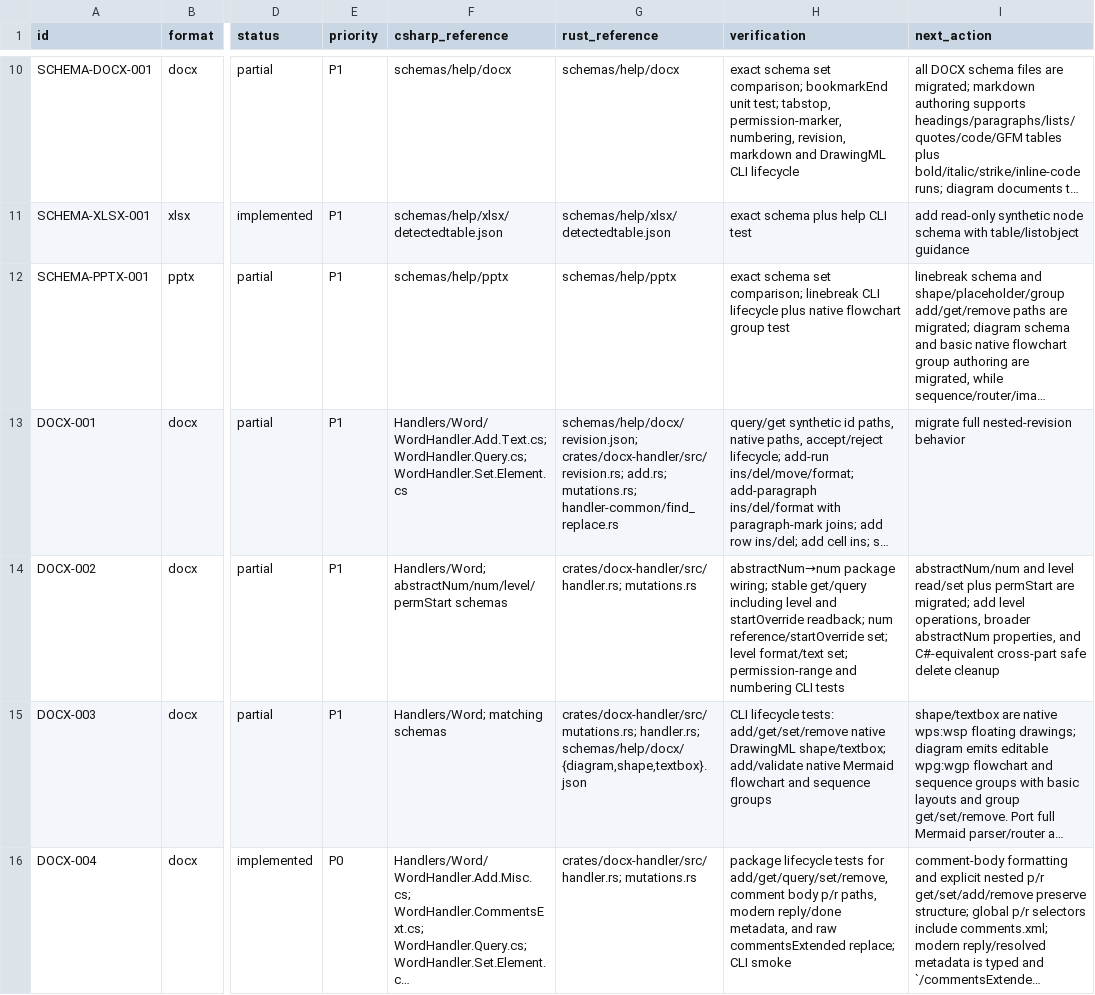
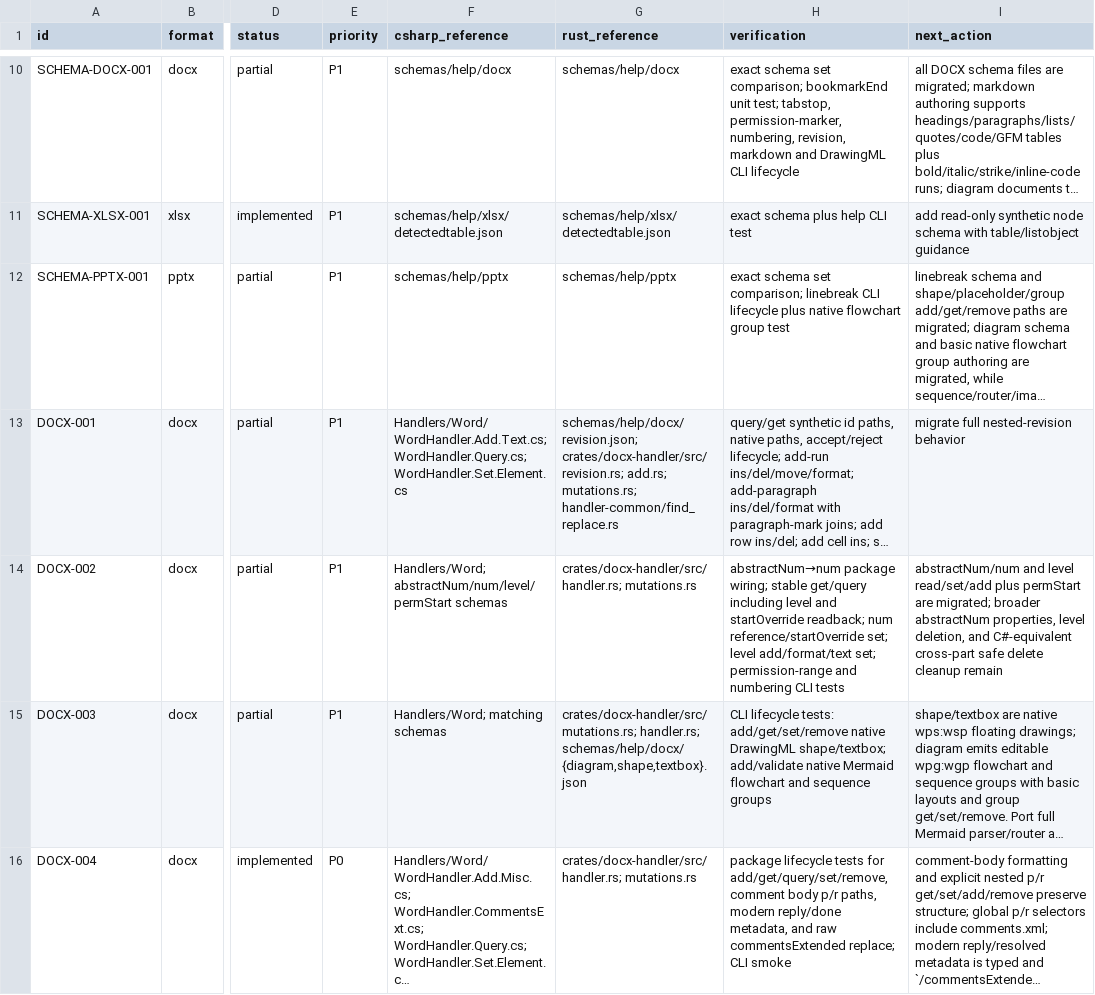
Before and after one commit to RainLib/OfficeCli-rust, a TSV file: docs/csharp-parity/migration-ledger.tsv, drawn as a sheet; only a part is shown, gaps mark what is left out; long unchanged cells end in …; the diff names each change by its address in the sheet, - before the commit and + after, or states it on an @@ line.

Commit message:
feat(docx): add numbering level lifecycle

```diff
--- a/docs/csharp-parity/migration-ledger.tsv
+++ b/docs/csharp-parity/migration-ledger.tsv
-H14 (verification): …set; level format/text set; permission-range…
+H14 (verification): …set; level add/format/text set; permission-range…
-I14 (next_action): …and level read/set plus permStart are migrated; add level operations, broader abstractNum properties, and C#-equivalent cross-part safe delete cleanup
+I14 (next_action): …and level read/set/add plus permStart are migrated; broader abstractNum properties, level deletion, and C#-equivalent cross-part safe delete cleanup remain
```
Also changed, not shown: 4 other files.
